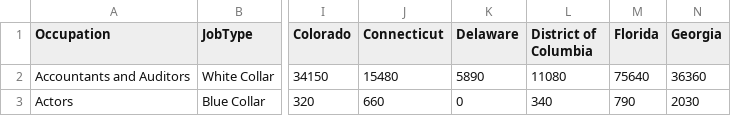
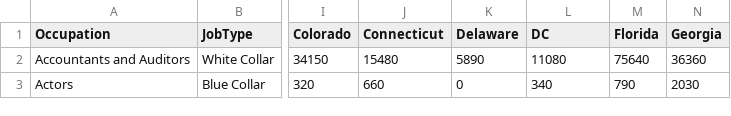
Before and after one commit to prupat/interactivedataviz, a CSV file: data/Prob_AutoJob.csv, drawn as a sheet; only a part is shown, gaps mark what is left out; the diff names each change by its address in the sheet, - before the commit and + after, or states it on an @@ line.

```diff
--- a/data/Prob_AutoJob.csv
+++ b/data/Prob_AutoJob.csv
-L1: District of Columbia
+L1: DC
```
Also changed, not shown: 1 other file.
